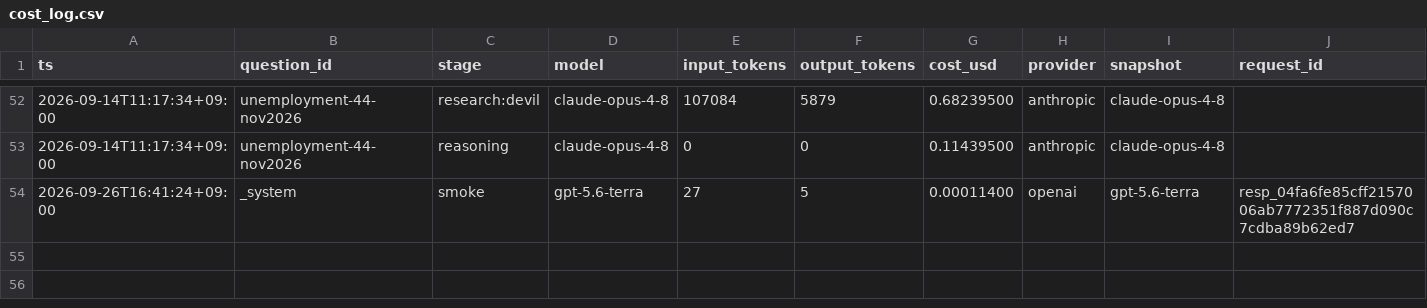
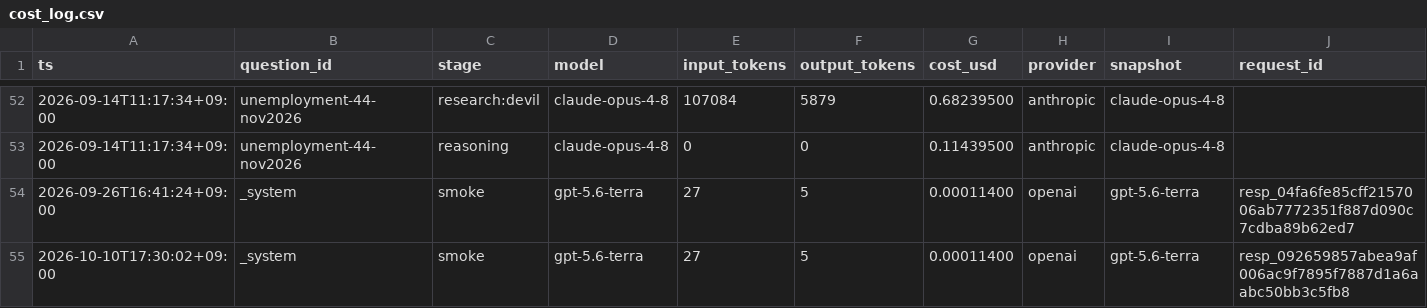
Before and after one commit to Sung-JinPark/Jin-s-investing-prediction, a CSV file: calibration/cost_log.csv, drawn as a sheet; only a part is shown, gaps mark what is left out; rows hold the shown columns only; the diff names each change by its address in the sheet, - before the commit and + after, or states it on an @@ line.

```diff
--- a/calibration/cost_log.csv
+++ b/calibration/cost_log.csv
+row 55: 2026-10-10T17:30:02+09:00 | _system | smoke | gpt-5.6-terra | 27 | 5 | 0.00011400 | openai | gpt-5.6-terra | resp_092659857abea9af006ac9f7895f7887d1a6aabc50bb3c5fb8
```
Also changed, not shown: 5 other files.
